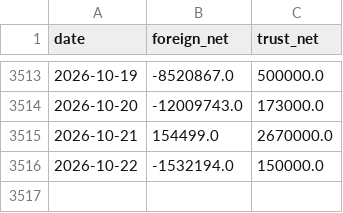
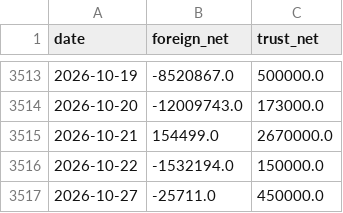
Before and after one commit to SimonNien2004/Stock0056, a CSV file: data/raw/inst.csv, drawn as a sheet; only a part is shown, gaps mark what is left out; the diff names each change by its address in the sheet, - before the commit and + after, or states it on an @@ line.

```diff
--- a/data/raw/inst.csv
+++ b/data/raw/inst.csv
+row 3517: 2026-10-27 | -25711.0 | 450000.0
```
Also changed, not shown: data/predictions.csv, data/raw/price.csv, 6 other files.
